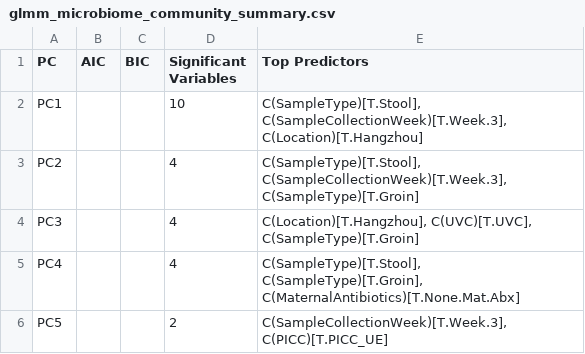
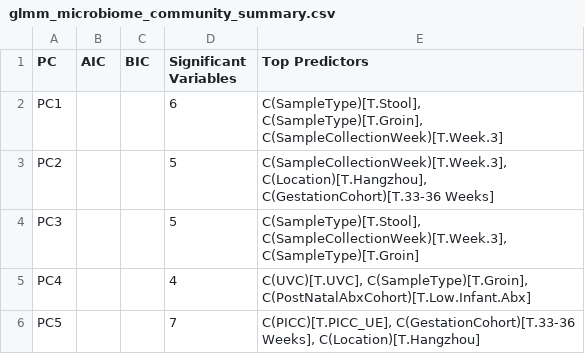
Before and after one commit to haslamdb/ZCH_UCMC_Manuscript, a CSV file: python_scripts/results/variance_analysis/glmm/glmm_microbiome_community_summary.csv, drawn as a sheet.

Commit message:
modified:   lmm_coefficients_PC1.csv 	modified:   lmm_coefficients_PC2.csv 	modified:   lmm_coefficients_PC3.csv 	modified:   lmm_coefficients_PC3_plot.png 	modified:   lmm_coefficients_PC4.csv 	modified:   lmm_coefficients_PC5.csv 	modified:   lmm_coefficients_PC5_plot.png 	modified:   results/variance_analysis/glmm/glmm_coefficients_PC1.csv 	modified:   results/variance_analysis/glmm/glmm_coefficients_PC1_plot.png 	modified:   results/variance_analysis/glmm/glmm_coefficients_PC2.csv 	modified:   results/variance_analysis/glmm/glmm_coefficients_PC2_plot.png 	modified:   results/variance_analysis/glmm/glmm_coefficients_PC3.csv 	modified:   results/variance_analysis/glmm/glmm_coefficients_PC3_plot.png 	modified:   results/variance_analysis/glmm/glmm_coefficients_PC4.csv 	modified:   results/variance_analysis/glmm/glmm_coefficients_PC4_plot.png 	modified:   results/variance_analysis/glmm/glmm_coefficients_PC5.csv 	modified:   results/variance_analysis/glmm/glmm_coefficients_PC5_plot.png 	modified:   results/variance_analysis/glmm/glmm_coefficients_heatmap.png 	modified:   results/variance_analysis/glmm/glmm_microbiome_community_results.pkl 	modified:   results/variance_analysis/glmm/glmm_microbiome_community_summary.csv 	modified:   results/variance_analysis/glmm_distance/glmm_distance_results.pkl 	modified:   results/variance_analysis/glmm_distance/standard_glmm_coefficients.csv 	modified:   results/variance_analysis/glmm_distance/standard_glmm_results.txt 	results/variance_analysis/db_rda_result.txt 	results/variance_analysis/lmm_microbiome_community_results.pkl 	results/variance_analysis/lmm_microbiome_community_summary.csv 	results/variance_analysis/microbiome_normalized_presence_absence.csv 	results/variance_analysis/variance_analysis_results.pkl

```diff
--- a/python_scripts/results/variance_analysis/glmm/glmm_microbiome_community_summary.csv
+++ b/python_scripts/results/variance_analysis/glmm/glmm_microbiome_community_summary.csv
@@ -1,6 +1,6 @@
 PC,AIC,BIC,Significant Variables,Top Predictors
-PC1,,,10,"C(SampleType)[T.Stool], C(SampleCollectionWeek)[T.Week.3], C(Location)[T.Hangzhou]"
-PC2,,,4,"C(SampleType)[T.Stool], C(SampleCollectionWeek)[T.Week.3], C(SampleType)[T.Groin]"
-PC3,,,4,"C(Location)[T.Hangzhou], C(UVC)[T.UVC], C(SampleType)[T.Groin]"
-PC4,,,4,"C(SampleType)[T.Stool], C(SampleType)[T.Groin], C(MaternalAntibiotics)[T.None.Mat.Abx]"
-PC5,,,2,"C(SampleCollectionWeek)[T.Week.3], C(PICC)[T.PICC_UE]"
+PC1,,,6,"C(SampleType)[T.Stool], C(SampleType)[T.Groin], C(SampleCollectionWeek)[T.Week.3]"
+PC2,,,5,"C(SampleCollectionWeek)[T.Week.3], C(Location)[T.Hangzhou], C(GestationCohort)[T.33-36 Weeks]"
+PC3,,,5,"C(SampleType)[T.Stool], C(SampleCollectionWeek)[T.Week.3], C(SampleType)[T.Groin]"
+PC4,,,4,"C(UVC)[T.UVC], C(SampleType)[T.Groin], C(PostNatalAbxCohort)[T.Low.Infant.Abx]"
+PC5,,,7,"C(PICC)[T.PICC_UE], C(GestationCohort)[T.33-36 Weeks], C(Location)[T.Hangzhou]"
```
Also changed, not shown: python_scripts/lmm_coefficients_PC1.csv, python_scripts/lmm_coefficients_PC4.csv, 16 other files.
